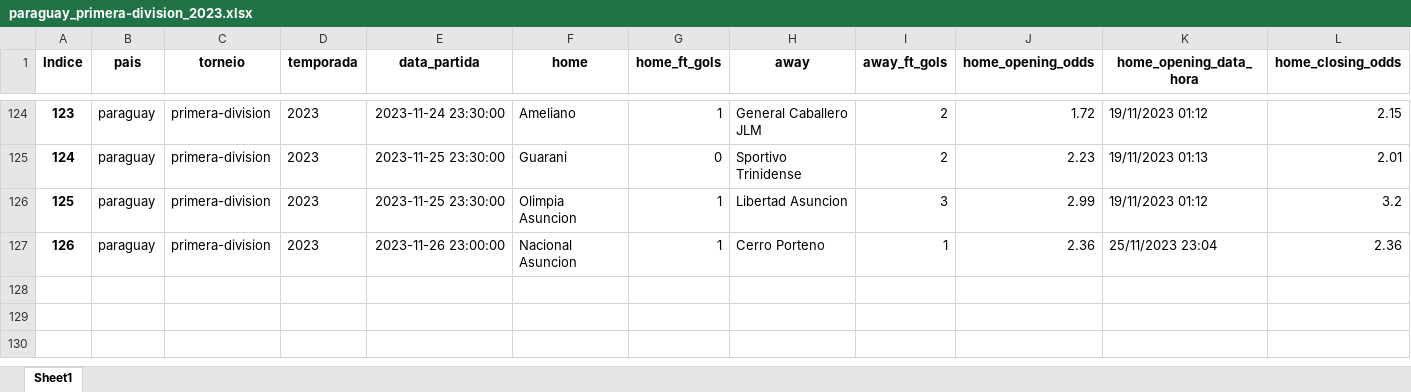
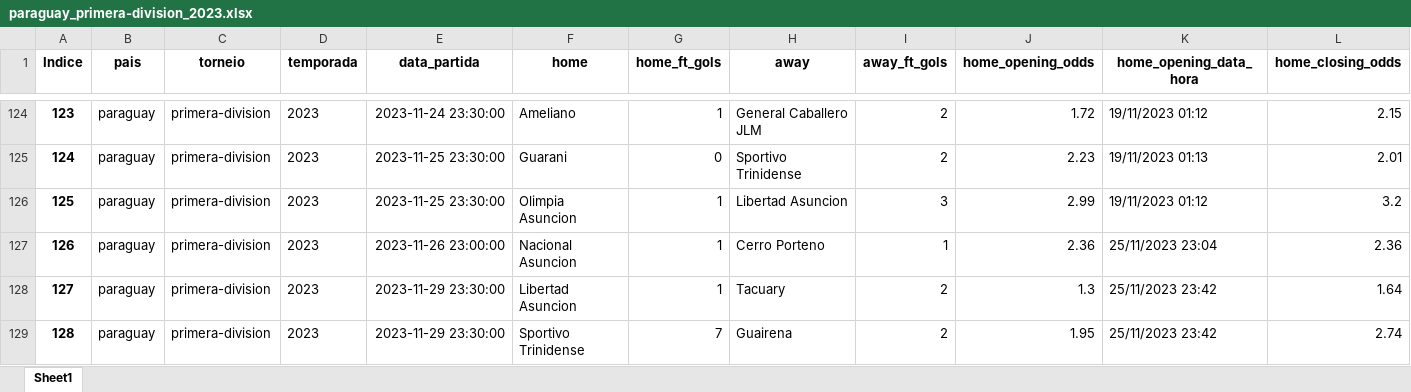
Before and after one commit to tarciziojrdf/poco, an Excel workbook: 2023/paraguay_primera-division_2023.xlsx, sheet Sheet1, drawn as a sheet; only a part is shown, gaps mark what is left out; values as stored, in another font and other column widths than the file's, no borders; rows hold the shown columns only; the diff names each change by its address in the sheet, - before the commit and + after, or states it on an @@ line.

```diff
--- a/2023/paraguay_primera-division_2023.xlsx (sheet Sheet1)
+++ b/2023/paraguay_primera-division_2023.xlsx (sheet Sheet1)
+row 128: 127 | paraguay | primera-division | 2023 | 2023-11-29 23:30:00 | Libertad Asuncion | 1 | Tacuary | 2 | 1.3 | 25/11/2023 23:42 | 1.64
+row 129: 128 | paraguay | primera-division | 2023 | 2023-11-29 23:30:00 | Sportivo Trinidense | 7 | Guairena | 2 | 1.95 | 25/11/2023 23:42 | 2.74
```
Also changed, not shown: 2023/brazil_serie-a_2023.xlsx, 2023/colombia_primera-a_2023.xlsx, 1 other file.
